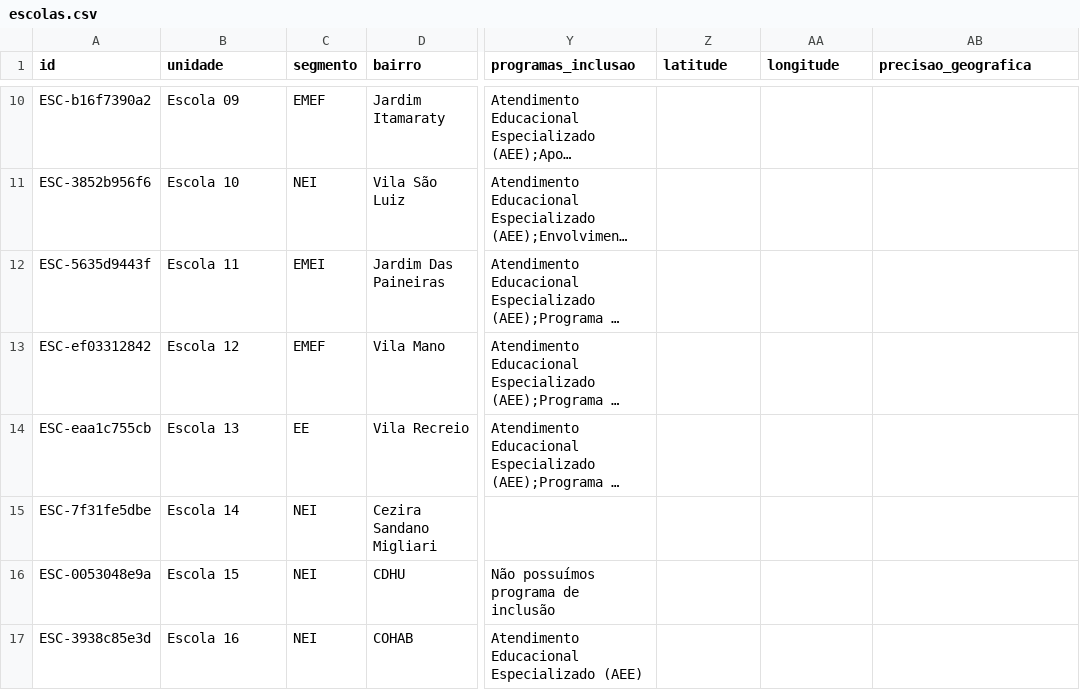
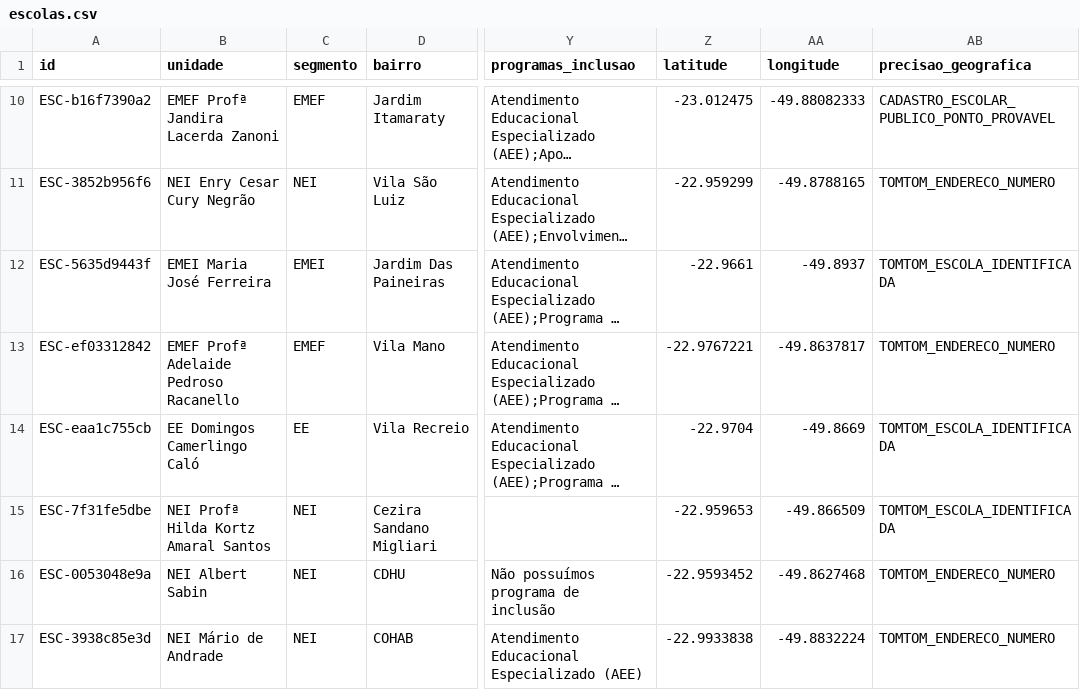
Before and after one commit to migmiguel29/diagnostico-cultural-ourinhos, a CSV file: data/escolas.csv, drawn as a sheet; only a part is shown, gaps mark what is left out; long unchanged cells end in …; the diff covers the shown part only; the diff names each change by its address in the sheet, - before the commit and + after, or states it on an @@ line.

Commit message:
data: publicar 31 escolas georreferenciadas, corrigir sete correspondencias com cadastros publicos

```diff
--- a/data/escolas.csv
+++ b/data/escolas.csv
-B10 (unidade): Escola 09
+B10 (unidade): EMEF Profª Jandira Lacerda Zanoni
-Z10 (latitude): (empty)
+Z10 (latitude): -23.012475
-AA10 (longitude): (empty)
+AA10 (longitude): -49.88082333
-AB10 (precisao_geografica): (empty)
+AB10 (precisao_geografica): CADASTRO_ESCOLAR_PUBLICO_PONTO_PROVAVEL
-B11 (unidade): Escola 10
+B11 (unidade): NEI Enry Cesar Cury Negrão
-Z11 (latitude): (empty)
+Z11 (latitude): -22.959299
-AA11 (longitude): (empty)
+AA11 (longitude): -49.8788165
-AB11 (precisao_geografica): (empty)
+AB11 (precisao_geografica): TOMTOM_ENDERECO_NUMERO
-B12 (unidade): Escola 11
+B12 (unidade): EMEI Maria José Ferreira
-Z12 (latitude): (empty)
+Z12 (latitude): -22.9661
-AA12 (longitude): (empty)
+AA12 (longitude): -49.8937
-AB12 (precisao_geografica): (empty)
+AB12 (precisao_geografica): TOMTOM_ESCOLA_IDENTIFICADA
-B13 (unidade): Escola 12
+B13 (unidade): EMEF Profª Adelaide Pedroso Racanello
-Z13 (latitude): (empty)
+Z13 (latitude): -22.9767221
-AA13 (longitude): (empty)
+AA13 (longitude): -49.8637817
-AB13 (precisao_geografica): (empty)
+AB13 (precisao_geografica): TOMTOM_ENDERECO_NUMERO
-B14 (unidade): Escola 13
+B14 (unidade): EE Domingos Camerlingo Caló
-Z14 (latitude): (empty)
+Z14 (latitude): -22.9704
-AA14 (longitude): (empty)
+AA14 (longitude): -49.8669
-AB14:AB15 (precisao_geografica): (empty)
+AB14:AB15 (precisao_geografica): TOMTOM_ESCOLA_IDENTIFICADA
-B15 (unidade): Escola 14
+B15 (unidade): NEI Profª Hilda Kortz Amaral Santos
-Z15 (latitude): (empty)
+Z15 (latitude): -22.959653
-AA15 (longitude): (empty)
+AA15 (longitude): -49.866509
-B16 (unidade): Escola 15
+B16 (unidade): NEI Albert Sabin
-Z16 (latitude): (empty)
+Z16 (latitude): -22.9593452
-AA16 (longitude): (empty)
+AA16 (longitude): -49.8627468
-AB16:AB17 (precisao_geografica): (empty)
+AB16:AB17 (precisao_geografica): TOMTOM_ENDERECO_NUMERO
-B17 (unidade): Escola 16
+B17 (unidade): NEI Mário de Andrade
-Z17 (latitude): (empty)
+Z17 (latitude): -22.9933838
-AA17 (longitude): (empty)
+AA17 (longitude): -49.8832224
```
Also changed, not shown: 92 edited cells elsewhere in this file.
